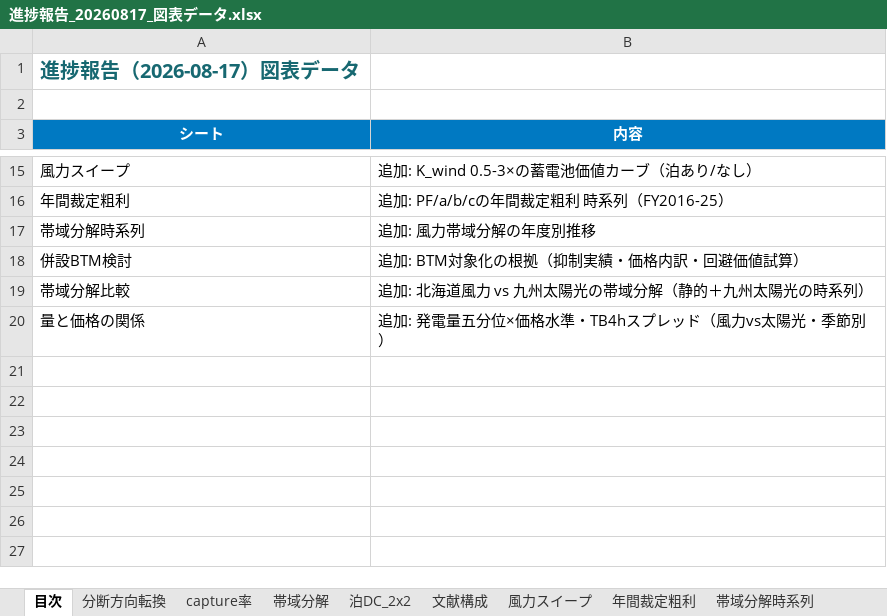
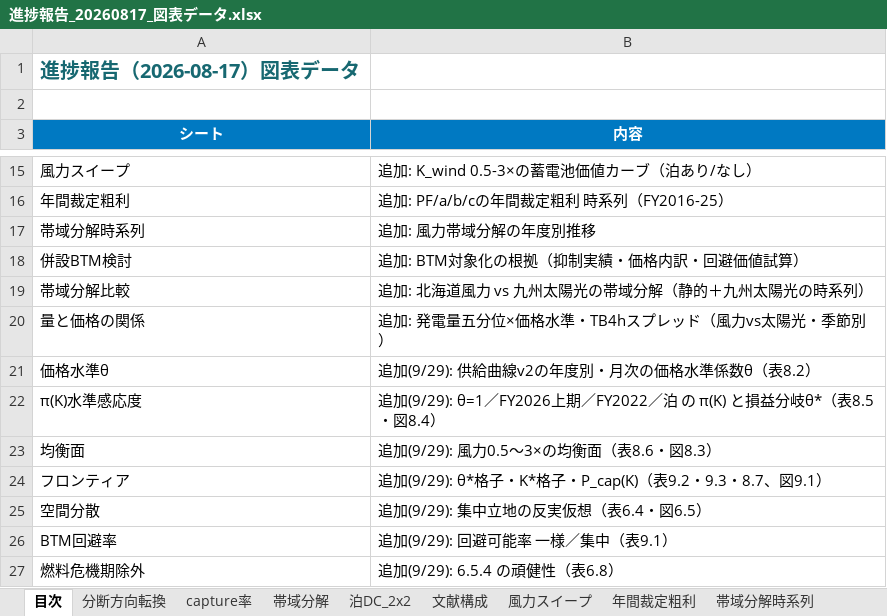
Before and after one commit to dikbb69/work, an Excel workbook: thesis/slides/進捗報告_20260817_図表データ.xlsx, sheet 目次, drawn as a sheet; only a part is shown, gaps mark what is left out; values as stored, in another font and other column widths than the file's, no borders; the diff names each change by its address in the sheet, - before the commit and + after, or states it on an @@ line.

```diff
--- a/thesis/slides/進捗報告_20260817_図表データ.xlsx (sheet 目次)
+++ b/thesis/slides/進捗報告_20260817_図表データ.xlsx (sheet 目次)
+row 21: 価格水準θ | 追加(9/29): 供給曲線v2の年度別・月次の価格水準係数θ（表8.2）
+row 22: π(K)水準感応度 | 追加(9/29): θ=1／FY2026上期／FY2022／泊 の π(K) と損益分岐θ*（表8.5・図8.4）
+row 23: 均衡面 | 追加(9/29): 風力0.5〜3×の均衡面（表8.6・図8.3）
+row 24: フロンティア | 追加(9/29): θ*格子・K*格子・P_cap(K)（表9.2・9.3・8.7、図9.1）
+row 25: 空間分散 | 追加(9/29): 集中立地の反実仮想（表6.4・図6.5）
+row 26: BTM回避率 | 追加(9/29): 回避可能率 一様／集中（表9.1）
+row 27: 燃料危機期除外 | 追加(9/29): 6.5.4 の頑健性（表6.8）
```
Also changed, not shown: other sheet tabs, charts or pictures, 10 other files.
